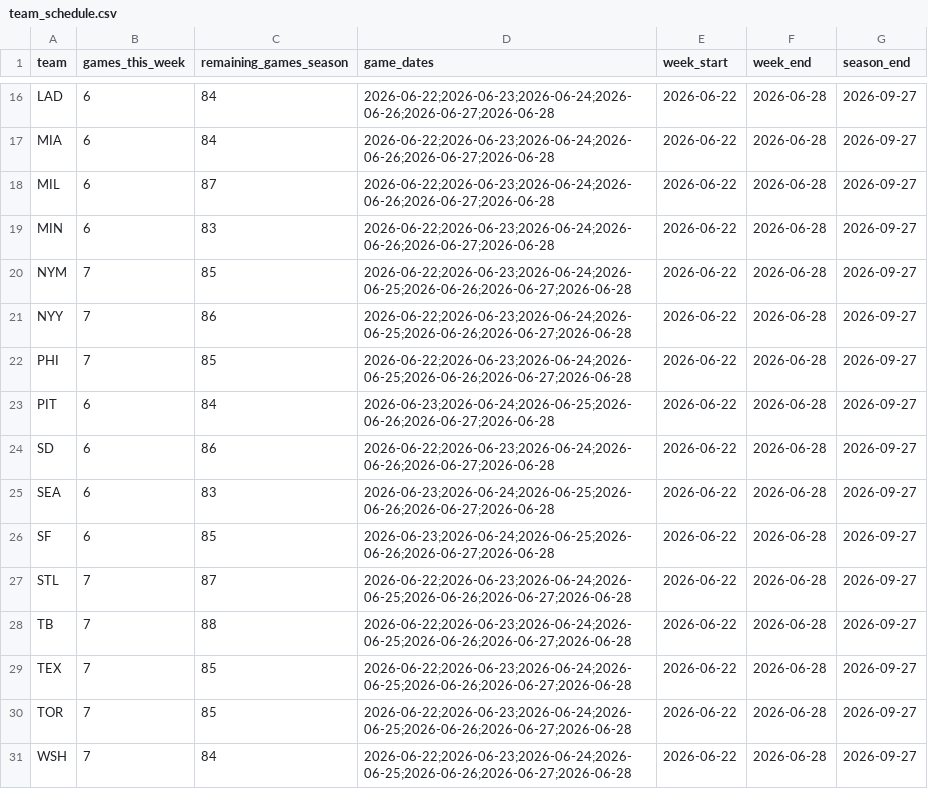
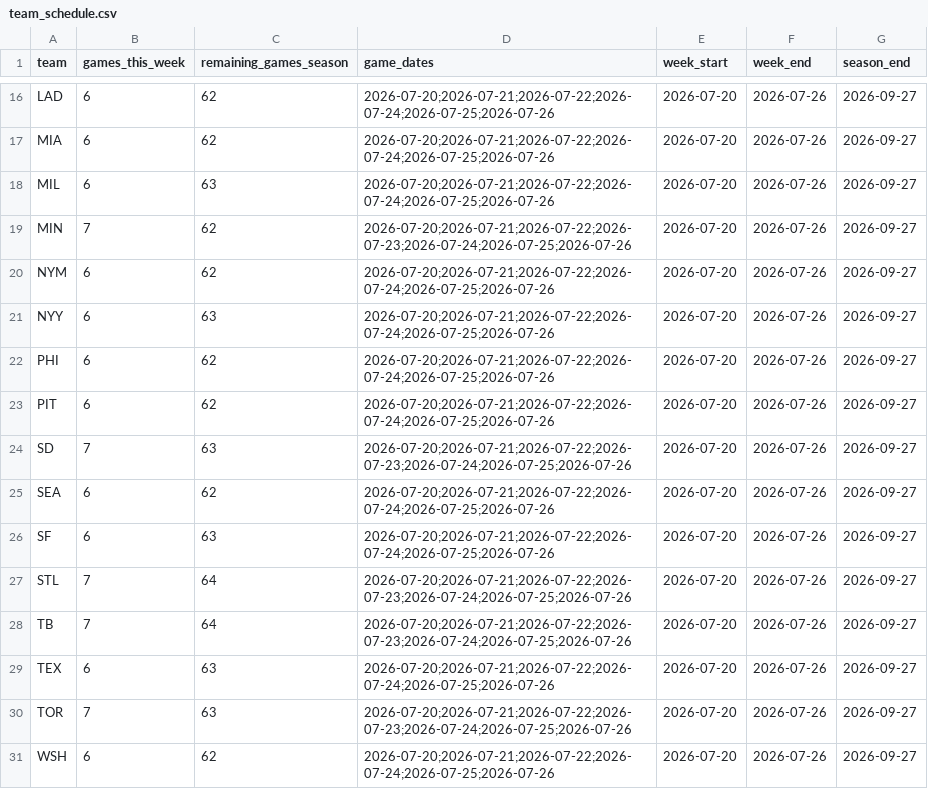
Before and after one commit to TheBigBadYeti/yardcocks-ratings, a CSV file: data/schedule/team_schedule.csv, drawn as a sheet; only a part is shown, gaps mark what is left out; the diff covers the shown part only; the diff names each change by its address in the sheet, - before the commit and + after, or states it on an @@ line.

```diff
--- a/data/schedule/team_schedule.csv
+++ b/data/schedule/team_schedule.csv
-C16:C17 (remaining_games_season): 84
+C16:C17 (remaining_games_season): 62
-D16:D18 (game_dates): 2026-06-22;2026-06-23;2026-06-24;2026-06-26;2026-06-27;2026-06-28
+D16:D18 (game_dates): 2026-07-20;2026-07-21;2026-07-22;2026-07-24;2026-07-25;2026-07-26
-E16:E31 (week_start): 2026-06-22
+E16:E31 (week_start): 2026-07-20
-F16:F31 (week_end): 2026-06-28
+F16:F31 (week_end): 2026-07-26
-C18 (remaining_games_season): 87
+C18 (remaining_games_season): 63
-B19 (games_this_week): 6
+B19 (games_this_week): 7
-C19 (remaining_games_season): 83
+C19 (remaining_games_season): 62
-D19 (game_dates): 2026-06-22;2026-06-23;2026-06-24;2026-06-26;2026-06-27;2026-06-28
+D19 (game_dates): 2026-07-20;2026-07-21;2026-07-22;2026-07-23;2026-07-24;2026-07-25;2026-07-26
-B20:B22 (games_this_week): 7
+B20:B22 (games_this_week): 6
-C20 (remaining_games_season): 85
+C20 (remaining_games_season): 62
-D20:D22 (game_dates): 2026-06-22;2026-06-23;2026-06-24;2026-06-25;2026-06-26;2026-06-27;2026-06-28
+D20:D22 (game_dates): 2026-07-20;2026-07-21;2026-07-22;2026-07-24;2026-07-25;2026-07-26
-C21 (remaining_games_season): 86
+C21 (remaining_games_season): 63
-C22 (remaining_games_season): 85
+C22 (remaining_games_season): 62
-C23 (remaining_games_season): 84
+C23 (remaining_games_season): 62
-D23 (game_dates): 2026-06-23;2026-06-24;2026-06-25;2026-06-26;2026-06-27;2026-06-28
+D23 (game_dates): 2026-07-20;2026-07-21;2026-07-22;2026-07-24;2026-07-25;2026-07-26
-B24 (games_this_week): 6
+B24 (games_this_week): 7
-C24 (remaining_games_season): 86
+C24 (remaining_games_season): 63
-D24 (game_dates): 2026-06-22;2026-06-23;2026-06-24;2026-06-26;2026-06-27;2026-06-28
+D24 (game_dates): 2026-07-20;2026-07-21;2026-07-22;2026-07-23;2026-07-24;2026-07-25;2026-07-26
-C25 (remaining_games_season): 83
+C25 (remaining_games_season): 62
-D25:D26 (game_dates): 2026-06-23;2026-06-24;2026-06-25;2026-06-26;2026-06-27;2026-06-28
+D25:D26 (game_dates): 2026-07-20;2026-07-21;2026-07-22;2026-07-24;2026-07-25;2026-07-26
-C26 (remaining_games_season): 85
+C26 (remaining_games_season): 63
-C27 (remaining_games_season): 87
+C27 (remaining_games_season): 64
-D27:D28 (game_dates): 2026-06-22;2026-06-23;2026-06-24;2026-06-25;2026-06-26;2026-06-27;2026-06-28
+D27:D28 (game_dates): 2026-07-20;2026-07-21;2026-07-22;2026-07-23;2026-07-24;2026-07-25;2026-07-26
-C28 (remaining_games_season): 88
+C28 (remaining_games_season): 64
-B29 (games_this_week): 7
+B29 (games_this_week): 6
-C29:C30 (remaining_games_season): 85
+C29:C30 (remaining_games_season): 63
-D29 (game_dates): 2026-06-22;2026-06-23;2026-06-24;2026-06-25;2026-06-26;2026-06-27;2026-06-28
+D29 (game_dates): 2026-07-20;2026-07-21;2026-07-22;2026-07-24;2026-07-25;2026-07-26
-D30 (game_dates): 2026-06-22;2026-06-23;2026-06-24;2026-06-25;2026-06-26;2026-06-27;2026-06-28
+D30 (game_dates): 2026-07-20;2026-07-21;2026-07-22;2026-07-23;2026-07-24;2026-07-25;2026-07-26
-B31 (games_this_week): 7
+B31 (games_this_week): 6
-C31 (remaining_games_season): 84
+C31 (remaining_games_season): 62
-D31 (game_dates): 2026-06-22;2026-06-23;2026-06-24;2026-06-25;2026-06-26;2026-06-27;2026-06-28
+D31 (game_dates): 2026-07-20;2026-07-21;2026-07-22;2026-07-24;2026-07-25;2026-07-26
```
Also changed, not shown: 61 edited cells elsewhere in this file, data/raw/team_roster_real.csv, data/recency/recent_fpg.csv, 11 other files.
